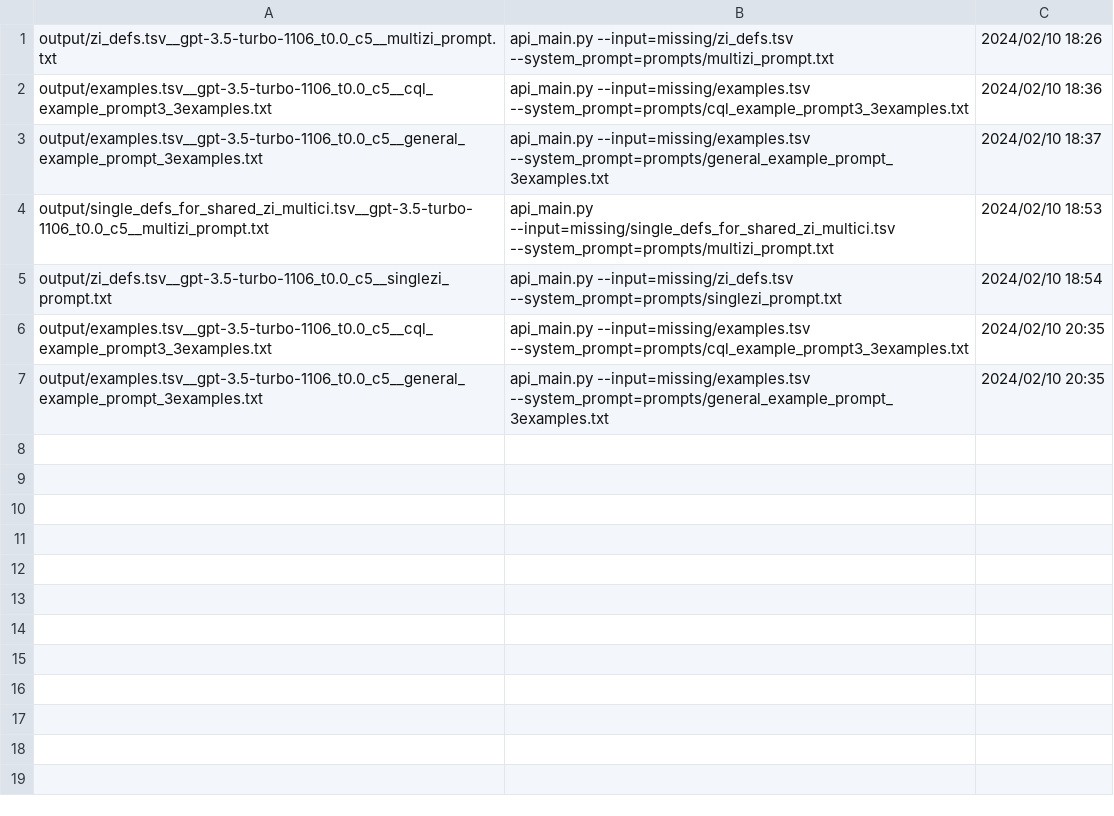
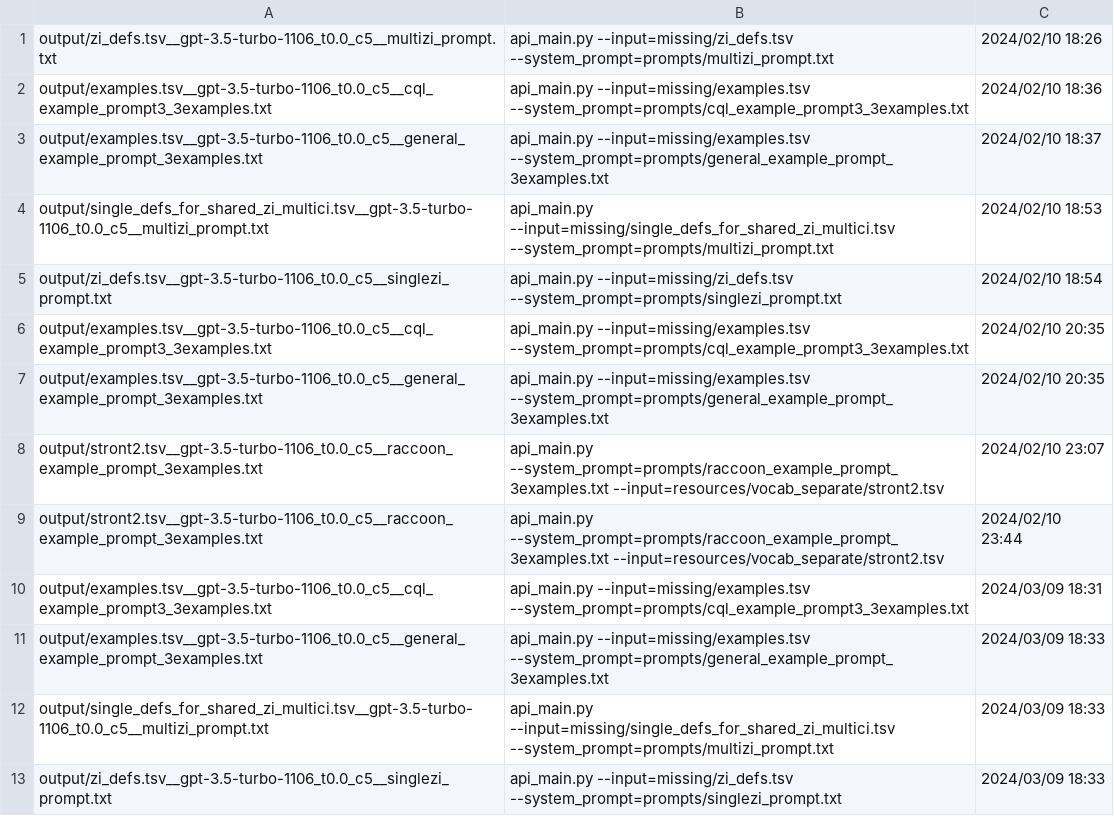
Before and after one commit to icaswell/flashdance, a TSV file: output/LOG.tsv, drawn as a sheet; the diff names each change by its address in the sheet, - before the commit and + after, or states it on an @@ line.

```diff
--- a/output/LOG.tsv
+++ b/output/LOG.tsv
+row 8: output/stront2.tsv__gpt-3.5-turbo-1106_t0.0_c5__raccoon_example_prompt_3examples.txt | api_main.py --system_prompt=prompts/raccoon_example_prompt_3examples.txt --input=resources/vocab_separate/stront2.tsv | 2024/02/10 23:07
+row 9: output/stront2.tsv__gpt-3.5-turbo-1106_t0.0_c5__raccoon_example_prompt_3examples.txt | api_main.py --system_prompt=prompts/raccoon_example_prompt_3examples.txt --input=resources/vocab_separate/stront2.tsv | 2024/02/10 23:44
+row 10: output/examples.tsv__gpt-3.5-turbo-1106_t0.0_c5__cql_example_prompt3_3examples.txt | api_main.py --input=missing/examples.tsv --system_prompt=prompts/cql_example_prompt3_3examples.txt | 2024/03/09 18:31
+row 11: output/examples.tsv__gpt-3.5-turbo-1106_t0.0_c5__general_example_prompt_3examples.txt | api_main.py --input=missing/examples.tsv --system_prompt=prompts/general_example_prompt_3examples.txt | 2024/03/09 18:33
+row 12: output/single_defs_for_shared_zi_multici.tsv__gpt-3.5-turbo-1106_t0.0_c5__multizi_prompt.txt | api_main.py --input=missing/single_defs_for_shared_zi_multici.tsv --system_prompt=prompts/multizi_prompt.txt | 2024/03/09 18:33
+row 13: output/zi_defs.tsv__gpt-3.5-turbo-1106_t0.0_c5__singlezi_prompt.txt | api_main.py --input=missing/zi_defs.tsv --system_prompt=prompts/singlezi_prompt.txt | 2024/03/09 18:33
```
Also changed, not shown: flashcards/android/hsk1.flashcards.android.csv, flashcards/android/hsk2.flashcards.android.csv, 44 other files.
